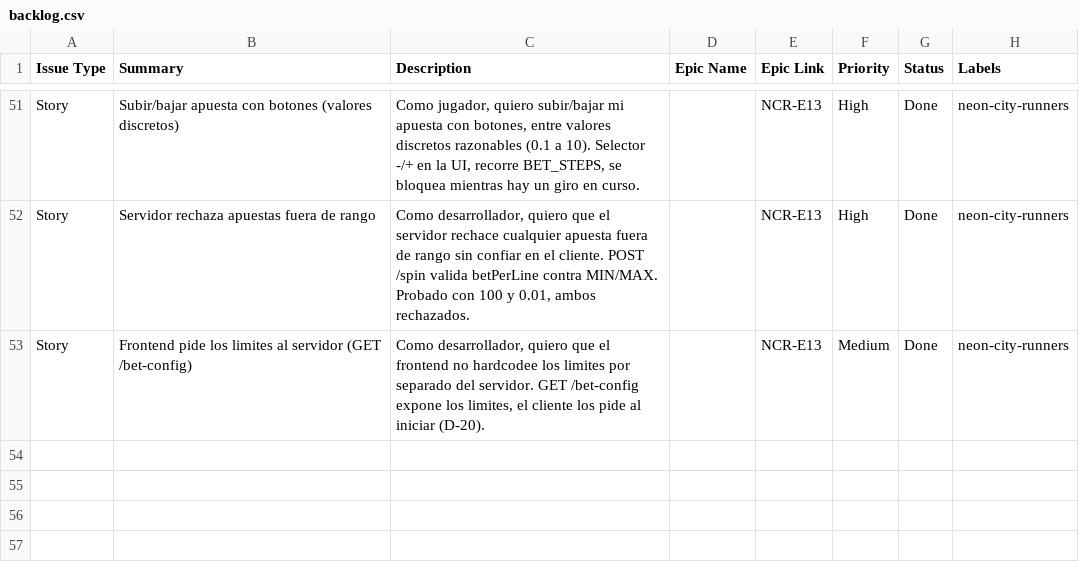
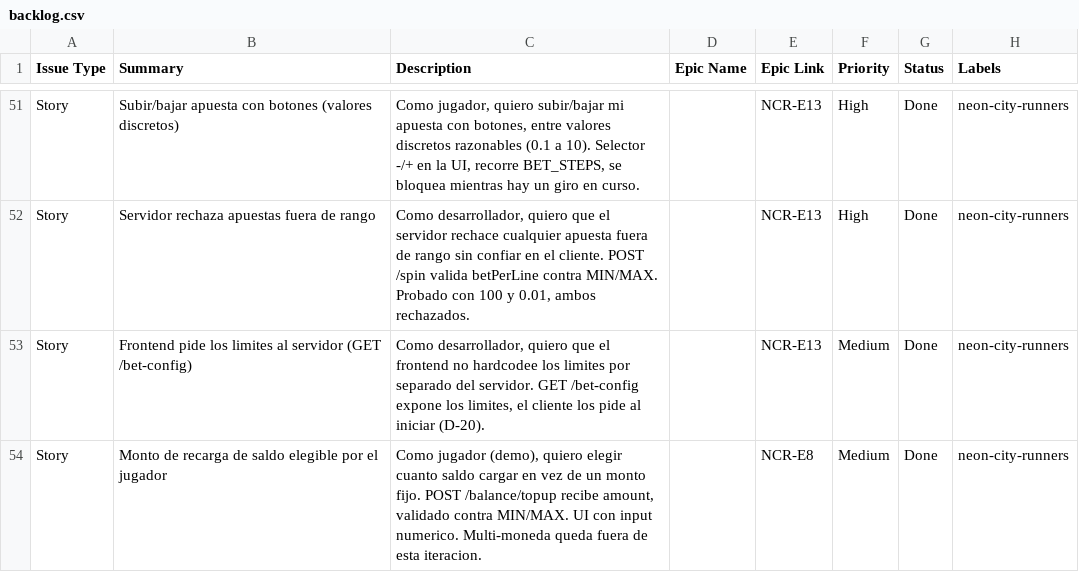
Before and after one commit to Gerodrix/Neon-City-Runners, a CSV file: docs/project-management/backlog.csv, drawn as a sheet; only a part is shown, gaps mark what is left out; the diff names each change by its address in the sheet, - before the commit and + after, or states it on an @@ line.

```diff
--- a/docs/project-management/backlog.csv
+++ b/docs/project-management/backlog.csv
+row 54: Story | Monto de recarga de saldo elegible por el jugador | Como jugador (demo), quiero elegir cuanto saldo cargar en vez de un monto fijo. POST /balance/topup recibe amount, validado contra MIN/MAX. UI con input numerico. Multi-moneda queda fuera de esta iteracion. |  | NCR-E8 | Medium | Done | neon-city-runners
```
Also changed, not shown: 7 other files.
